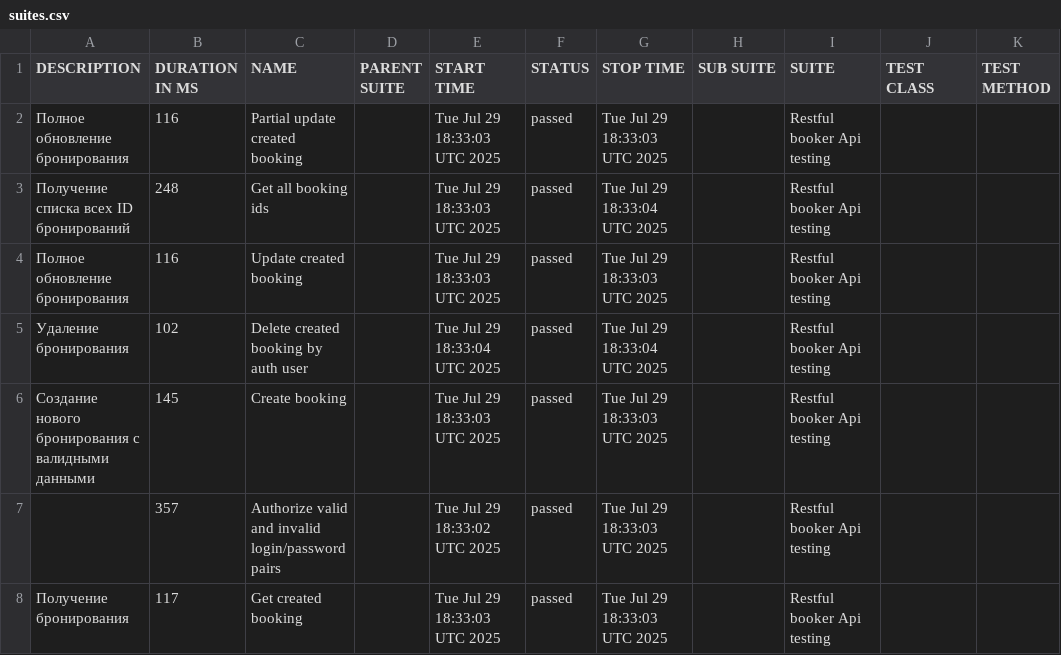
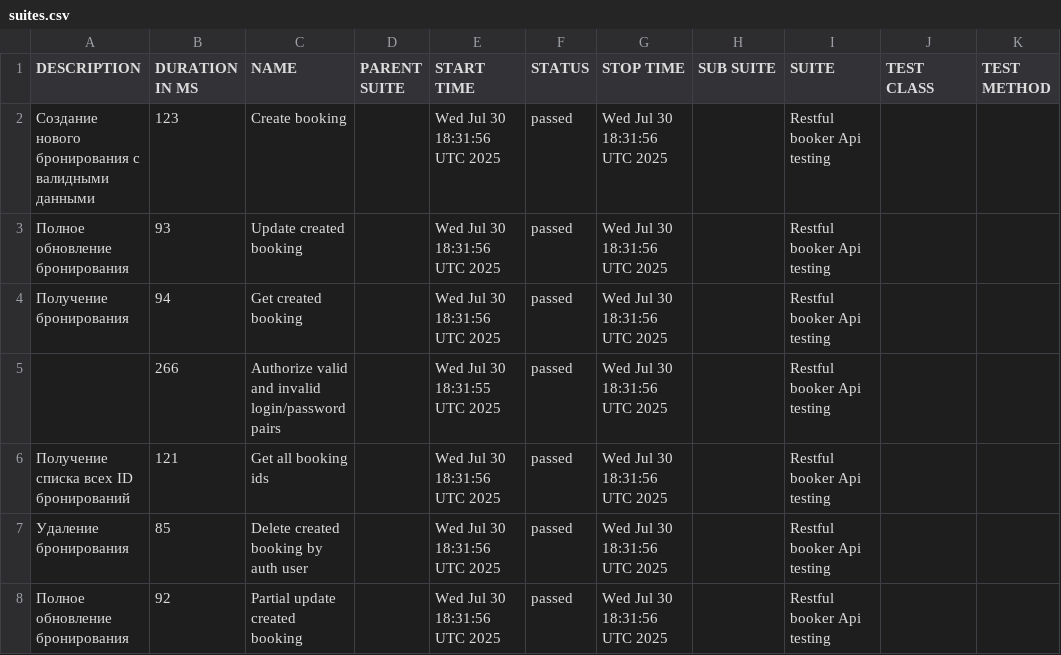
Before and after one commit to elenkaFila/Cypress-api-testing, a CSV file: data/suites.csv, drawn as a sheet.

```diff
--- a/data/suites.csv
+++ b/data/suites.csv
@@ -1,8 +1,8 @@
 "DESCRIPTION","DURATION IN MS","NAME","PARENT SUITE","START TIME","STATUS","STOP TIME","SUB SUITE","SUITE","TEST CLASS","TEST METHOD"
-"Полное обновление бронирования","116","Partial update created booking","","Tue Jul 29 18:33:03 UTC 2025","passed","Tue Jul 29 18:33:03 UTC 2025","","Restful booker Api testing","",""
-" Получение списка всех ID бронирований","248","Get all booking ids","","Tue Jul 29 18:33:03 UTC 2025","passed","Tue Jul 29 18:33:04 UTC 2025","","Restful booker Api testing","",""
-"Полное обновление бронирования","116","Update created booking","","Tue Jul 29 18:33:03 UTC 2025","passed","Tue Jul 29 18:33:03 UTC 2025","","Restful booker Api testing","",""
-" Удаление бронирования","102","Delete created booking by auth user","","Tue Jul 29 18:33:04 UTC 2025","passed","Tue Jul 29 18:33:04 UTC 2025","","Restful booker Api testing","",""
-"Создание нового бронирования с валидными данными","145","Create booking","","Tue Jul 29 18:33:03 UTC 2025","passed","Tue Jul 29 18:33:03 UTC 2025","","Restful booker Api testing","",""
-"","357","Authorize valid and invalid login/password pairs","","Tue Jul 29 18:33:02 UTC 2025","passed","Tue Jul 29 18:33:03 UTC 2025","","Restful booker Api testing","",""
-"Получение бронирования","117","Get created booking","","Tue Jul 29 18:33:03 UTC 2025","passed","Tue Jul 29 18:33:03 UTC 2025","","Restful booker Api testing","",""
+"Создание нового бронирования с валидными данными","123","Create booking","","Wed Jul 30 18:31:56 UTC 2025","passed","Wed Jul 30 18:31:56 UTC 2025","","Restful booker Api testing","",""
+"Полное обновление бронирования","93","Update created booking","","Wed Jul 30 18:31:56 UTC 2025","passed","Wed Jul 30 18:31:56 UTC 2025","","Restful booker Api testing","",""
+"Получение бронирования","94","Get created booking","","Wed Jul 30 18:31:56 UTC 2025","passed","Wed Jul 30 18:31:56 UTC 2025","","Restful booker Api testing","",""
+"","266","Authorize valid and invalid login/password pairs","","Wed Jul 30 18:31:55 UTC 2025","passed","Wed Jul 30 18:31:56 UTC 2025","","Restful booker Api testing","",""
+" Получение списка всех ID бронирований","121","Get all booking ids","","Wed Jul 30 18:31:56 UTC 2025","passed","Wed Jul 30 18:31:56 UTC 2025","","Restful booker Api testing","",""
+" Удаление бронирования","85","Delete created booking by auth user","","Wed Jul 30 18:31:56 UTC 2025","passed","Wed Jul 30 18:31:56 UTC 2025","","Restful booker Api testing","",""
+"Полное обновление бронирования","92","Partial update created booking","","Wed Jul 30 18:31:56 UTC 2025","passed","Wed Jul 30 18:31:56 UTC 2025","","Restful booker Api testing","",""
```
Also changed, not shown: data/behaviors.csv, 28 other files.
